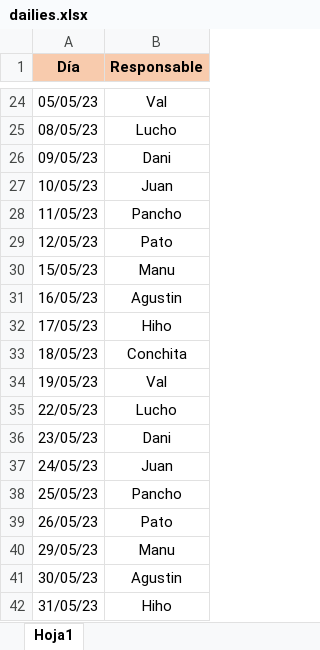
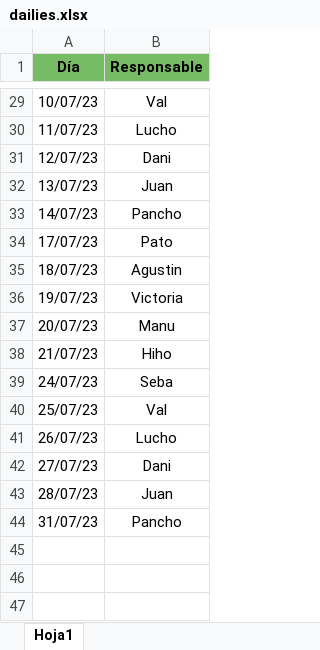
Before and after one commit to daraya-reservo/reserbot, an Excel workbook: dailies.xlsx, sheet Hoja1, drawn as a sheet; only a part is shown, gaps mark what is left out; values as stored, in another font and other column widths than the file's, no borders; removed rows and columns are numbered as before the commit, all else as after; the diff covers the shown part only; the diff names each change by its address in the sheet, - before the commit and + after, or states it on an @@ line.

```diff
--- a/dailies.xlsx (sheet Hoja1)
+++ b/dailies.xlsx (sheet Hoja1)
-A1:B1 fill: #F8CBAD
+A1:B1 fill: #77BC65
-A29 (Día): 05/05/23
+A29 (Día): 10/07/23
-A30 (Día): 08/05/23
+A30 (Día): 11/07/23
-A31 (Día): 09/05/23
+A31 (Día): 12/07/23
-A32 (Día): 10/05/23
+A32 (Día): 13/07/23
-A33 (Día): 11/05/23
+A33 (Día): 14/07/23
-A34 (Día): 12/05/23
+A34 (Día): 17/07/23
-row 30: 15/05/23 | Manu
-A35 (Día): 16/05/23
+A35 (Día): 18/07/23
+row 36: 19/07/23 | Victoria
+row 37: 20/07/23 | Manu
-A38 (Día): 17/05/23
+A38 (Día): 21/07/23
-row 33: 18/05/23 | Conchita
+row 39: 24/07/23 | Seba
-A40 (Día): 19/05/23
+A40 (Día): 25/07/23
-A41 (Día): 22/05/23
+A41 (Día): 26/07/23
-A42 (Día): 23/05/23
+A42 (Día): 27/07/23
-A43 (Día): 24/05/23
+A43 (Día): 28/07/23
-A44 (Día): 25/05/23
+A44 (Día): 31/07/23
-row 39: 26/05/23 | Pato
-row 40: 29/05/23 | Manu
-row 41: 30/05/23 | Agustin
-row 42: 31/05/23 | Hiho
```
Also changed, not shown: 10 added rows, 5 removed rows and 17 edited cells elsewhere in this sheet.
